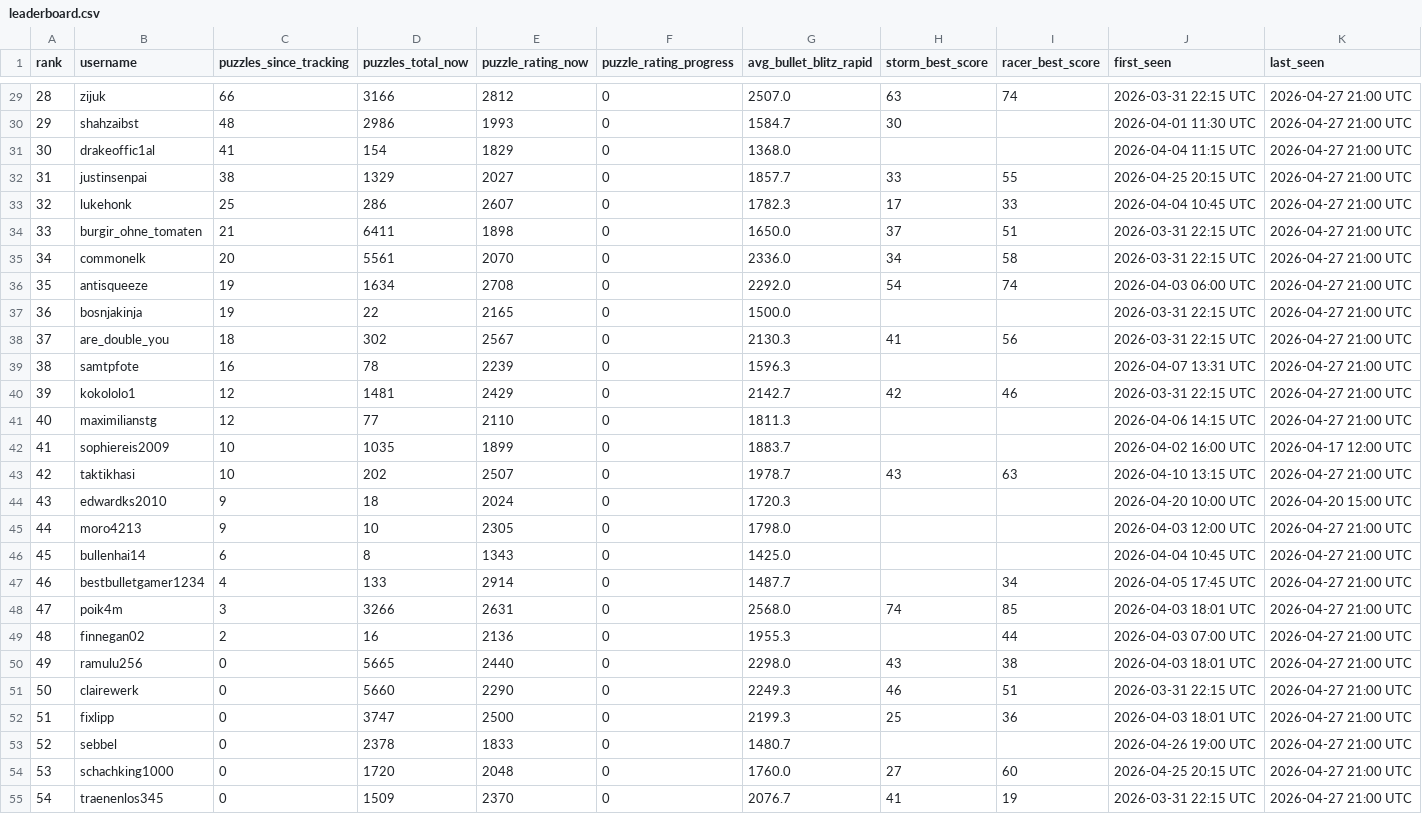
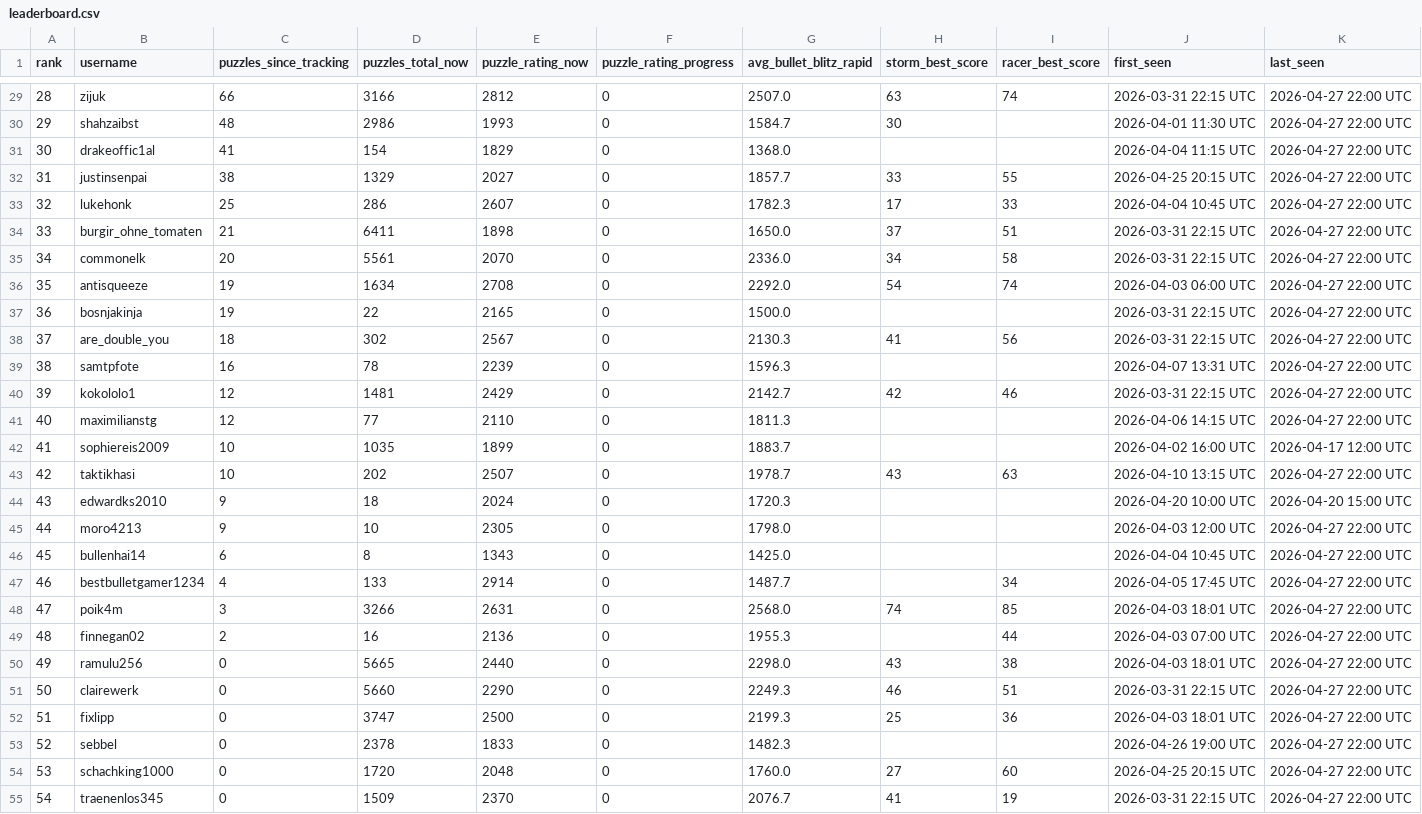
Before and after one commit to hsjAlex/TaktikSpektakel, a CSV file: data/leaderboard.csv, drawn as a sheet; only a part is shown, gaps mark what is left out; the diff covers the shown part only.

```diff
--- a/data/leaderboard.csv
+++ b/data/leaderboard.csv
@@ -29,27 +29,27 @@ rank,username,puzzles_since_tracking,puzzles_total_now,puzzle_rating_now,puzzle_
-28,zijuk,66,3166,2812,0,2507.0,63,74,2026-03-31 22:15 UTC,2026-04-27 21:00 UTC
-29,shahzaibst,48,2986,1993,0,1584.7,30,,2026-04-01 11:30 UTC,2026-04-27 21:00 UTC
-30,drakeoffic1al,41,154,1829,0,1368.0,,,2026-04-04 11:15 UTC,2026-04-27 21:00 UTC
-31,justinsenpai,38,1329,2027,0,1857.7,33,55,2026-04-25 20:15 UTC,2026-04-27 21:00 UTC
-32,lukehonk,25,286,2607,0,1782.3,17,33,2026-04-04 10:45 UTC,2026-04-27 21:00 UTC
-33,burgir_ohne_tomaten,21,6411,1898,0,1650.0,37,51,2026-03-31 22:15 UTC,2026-04-27 21:00 UTC
-34,commonelk,20,5561,2070,0,2336.0,34,58,2026-03-31 22:15 UTC,2026-04-27 21:00 UTC
-35,antisqueeze,19,1634,2708,0,2292.0,54,74,2026-04-03 06:00 UTC,2026-04-27 21:00 UTC
-36,bosnjakinja,19,22,2165,0,1500.0,,,2026-03-31 22:15 UTC,2026-04-27 21:00 UTC
-37,are_double_you,18,302,2567,0,2130.3,41,56,2026-03-31 22:15 UTC,2026-04-27 21:00 UTC
-38,samtpfote,16,78,2239,0,1596.3,,,2026-04-07 13:31 UTC,2026-04-27 21:00 UTC
-39,kokololo1,12,1481,2429,0,2142.7,42,46,2026-03-31 22:15 UTC,2026-04-27 21:00 UTC
-40,maximilianstg,12,77,2110,0,1811.3,,,2026-04-06 14:15 UTC,2026-04-27 21:00 UTC
+28,zijuk,66,3166,2812,0,2507.0,63,74,2026-03-31 22:15 UTC,2026-04-27 22:00 UTC
+29,shahzaibst,48,2986,1993,0,1584.7,30,,2026-04-01 11:30 UTC,2026-04-27 22:00 UTC
+30,drakeoffic1al,41,154,1829,0,1368.0,,,2026-04-04 11:15 UTC,2026-04-27 22:00 UTC
+31,justinsenpai,38,1329,2027,0,1857.7,33,55,2026-04-25 20:15 UTC,2026-04-27 22:00 UTC
+32,lukehonk,25,286,2607,0,1782.3,17,33,2026-04-04 10:45 UTC,2026-04-27 22:00 UTC
+33,burgir_ohne_tomaten,21,6411,1898,0,1650.0,37,51,2026-03-31 22:15 UTC,2026-04-27 22:00 UTC
+34,commonelk,20,5561,2070,0,2336.0,34,58,2026-03-31 22:15 UTC,2026-04-27 22:00 UTC
+35,antisqueeze,19,1634,2708,0,2292.0,54,74,2026-04-03 06:00 UTC,2026-04-27 22:00 UTC
+36,bosnjakinja,19,22,2165,0,1500.0,,,2026-03-31 22:15 UTC,2026-04-27 22:00 UTC
+37,are_double_you,18,302,2567,0,2130.3,41,56,2026-03-31 22:15 UTC,2026-04-27 22:00 UTC
+38,samtpfote,16,78,2239,0,1596.3,,,2026-04-07 13:31 UTC,2026-04-27 22:00 UTC
+39,kokololo1,12,1481,2429,0,2142.7,42,46,2026-03-31 22:15 UTC,2026-04-27 22:00 UTC
+40,maximilianstg,12,77,2110,0,1811.3,,,2026-04-06 14:15 UTC,2026-04-27 22:00 UTC
 41,sophiereis2009,10,1035,1899,0,1883.7,,,2026-04-02 16:00 UTC,2026-04-17 12:00 UTC
-42,taktikhasi,10,202,2507,0,1978.7,43,63,2026-04-10 13:15 UTC,2026-04-27 21:00 UTC
+42,taktikhasi,10,202,2507,0,1978.7,43,63,2026-04-10 13:15 UTC,2026-04-27 22:00 UTC
 43,edwardks2010,9,18,2024,0,1720.3,,,2026-04-20 10:00 UTC,2026-04-20 15:00 UTC
-44,moro4213,9,10,2305,0,1798.0,,,2026-04-03 12:00 UTC,2026-04-27 21:00 UTC
-45,bullenhai14,6,8,1343,0,1425.0,,,2026-04-04 10:45 UTC,2026-04-27 21:00 UTC
-46,bestbulletgamer1234,4,133,2914,0,1487.7,,34,2026-04-05 17:45 UTC,2026-04-27 21:00 UTC
-47,poik4m,3,3266,2631,0,2568.0,74,85,2026-04-03 18:01 UTC,2026-04-27 21:00 UTC
-48,finnegan02,2,16,2136,0,1955.3,,44,2026-04-03 07:00 UTC,2026-04-27 21:00 UTC
-49,ramulu256,0,5665,2440,0,2298.0,43,38,2026-04-03 18:01 UTC,2026-04-27 21:00 UTC
-50,clairewerk,0,5660,2290,0,2249.3,46,51,2026-03-31 22:15 UTC,2026-04-27 21:00 UTC
-51,fixlipp,0,3747,2500,0,2199.3,25,36,2026-04-03 18:01 UTC,2026-04-27 21:00 UTC
-52,sebbel,0,2378,1833,0,1480.7,,,2026-04-26 19:00 UTC,2026-04-27 21:00 UTC
-53,schachking1000,0,1720,2048,0,1760.0,27,60,2026-04-25 20:15 UTC,2026-04-27 21:00 UTC
-54,traenenlos345,0,1509,2370,0,2076.7,41,19,2026-03-31 22:15 UTC,2026-04-27 21:00 UTC
+44,moro4213,9,10,2305,0,1798.0,,,2026-04-03 12:00 UTC,2026-04-27 22:00 UTC
+45,bullenhai14,6,8,1343,0,1425.0,,,2026-04-04 10:45 UTC,2026-04-27 22:00 UTC
+46,bestbulletgamer1234,4,133,2914,0,1487.7,,34,2026-04-05 17:45 UTC,2026-04-27 22:00 UTC
+47,poik4m,3,3266,2631,0,2568.0,74,85,2026-04-03 18:01 UTC,2026-04-27 22:00 UTC
+48,finnegan02,2,16,2136,0,1955.3,,44,2026-04-03 07:00 UTC,2026-04-27 22:00 UTC
+49,ramulu256,0,5665,2440,0,2298.0,43,38,2026-04-03 18:01 UTC,2026-04-27 22:00 UTC
+50,clairewerk,0,5660,2290,0,2249.3,46,51,2026-03-31 22:15 UTC,2026-04-27 22:00 UTC
+51,fixlipp,0,3747,2500,0,2199.3,25,36,2026-04-03 18:01 UTC,2026-04-27 22:00 UTC
+52,sebbel,0,2378,1833,0,1482.3,,,2026-04-26 19:00 UTC,2026-04-27 22:00 UTC
+53,schachking1000,0,1720,2048,0,1760.0,27,60,2026-04-25 20:15 UTC,2026-04-27 22:00 UTC
+54,traenenlos345,0,1509,2370,0,2076.7,41,19,2026-03-31 22:15 UTC,2026-04-27 22:00 UTC
```
Also changed, not shown: 34 edited cells elsewhere in this file, 1 other file.
